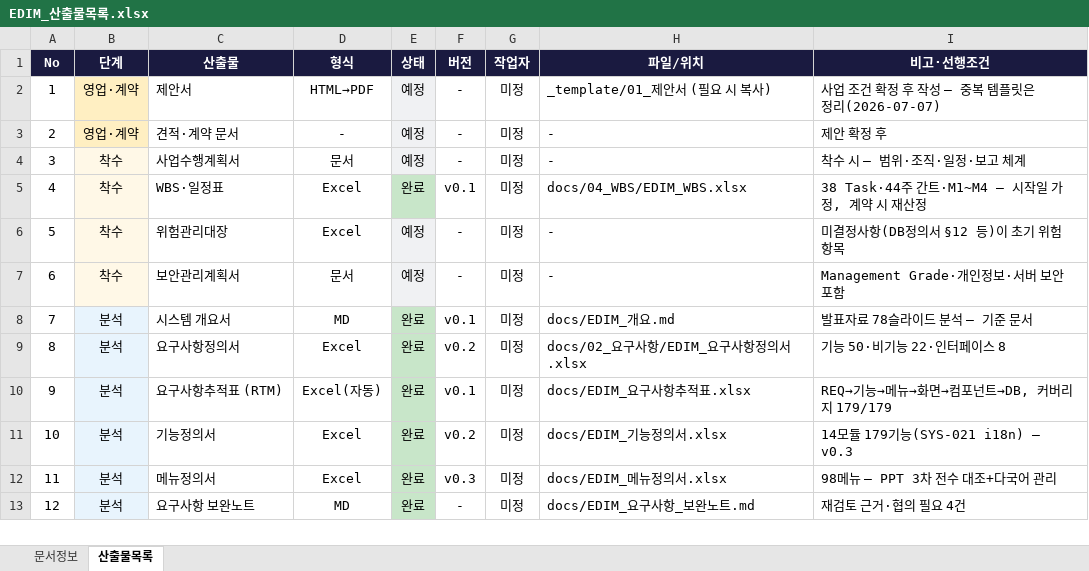
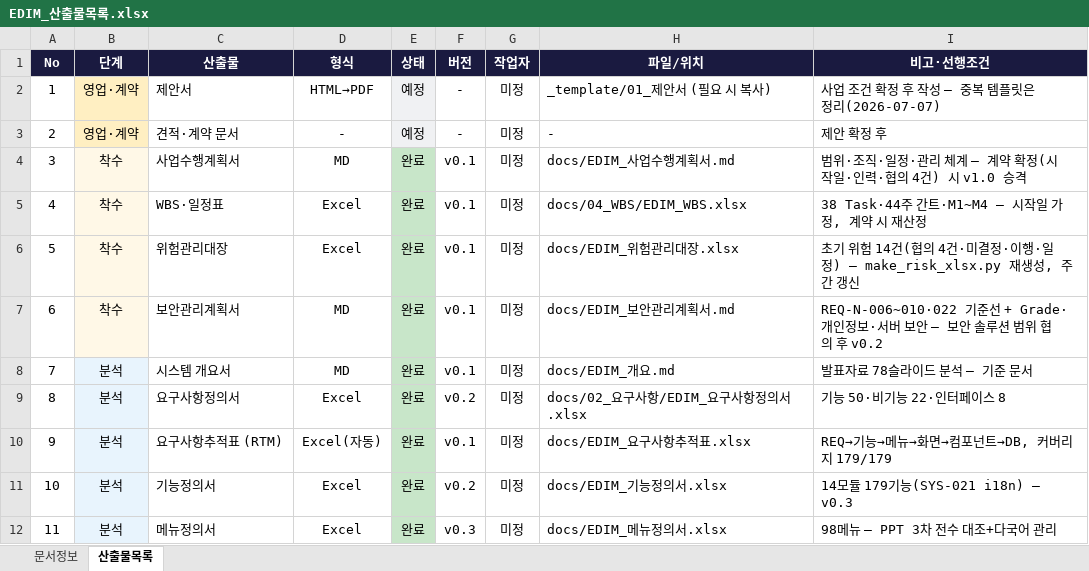
Before and after one commit to fankh/external-projects, an Excel workbook: edim-ai-blueprint/docs/EDIM_산출물목록.xlsx, sheet 산출물목록, drawn as a sheet; only a part is shown; the shorter side is filled out with more unchanged rows; values as stored, in another font and other column widths than the file's, no borders; the diff names each change by its address in the sheet, - before the commit and + after, or states it on an @@ line.

Commit message:
v13.5: docs(edim): 착수 문서 3종 — 사업수행계획서·위험관리대장(초기 위험 14건)·보안관리계획서 (레지스터 v0.2·PDF 2종·포털 31파일 갱신)

```diff
--- a/edim-ai-blueprint/docs/EDIM_산출물목록.xlsx (sheet 산출물목록)
+++ b/edim-ai-blueprint/docs/EDIM_산출물목록.xlsx (sheet 산출물목록)
-D4 (형식): 문서
+D4 (형식): MD
-E4 (상태): 예정
+E4 (상태): 완료
-E4 fill: #F0F1F3
+E4 fill: #C8E6C9
-F4 (버전): -
+F4 (버전): v0.1
-H4 (파일/위치): -
+H4 (파일/위치): docs/EDIM_사업수행계획서.md
-I4 (비고·선행조건): 착수 시 — 범위·조직·일정·보고 체계
+I4 (비고·선행조건): 범위·조직·일정·관리 체계 — 계약 확정(시작일·인력·협의 4건) 시 v1.0 승격
-E6:E7 (상태): 예정
+E6:E7 (상태): 완료
-E6:E7 fill: #F0F1F3
+E6:E7 fill: #C8E6C9
-F6:F7 (버전): -
+F6:F7 (버전): v0.1
-H6 (파일/위치): -
+H6 (파일/위치): docs/EDIM_위험관리대장.xlsx
-I6 (비고·선행조건): 미결정사항(DB정의서 §12 등)이 초기 위험 항목
+I6 (비고·선행조건): 초기 위험 14건(협의 4건·미결정·이행·일정) — make_risk_xlsx.py 재생성, 주간 갱신
-D7 (형식): 문서
+D7 (형식): MD
-H7 (파일/위치): -
+H7 (파일/위치): docs/EDIM_보안관리계획서.md
-I7 (비고·선행조건): Management Grade·개인정보·서버 보안 포함
+I7 (비고·선행조건): REQ-N-006~010·022 기준선 + Grade·개인정보·서버 보안 — 보안 솔루션 범위 협의 후 v0.2
```
Also changed, not shown: sheet 문서정보, 12 other files.
